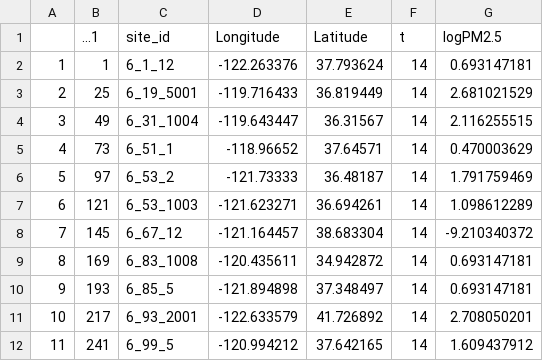
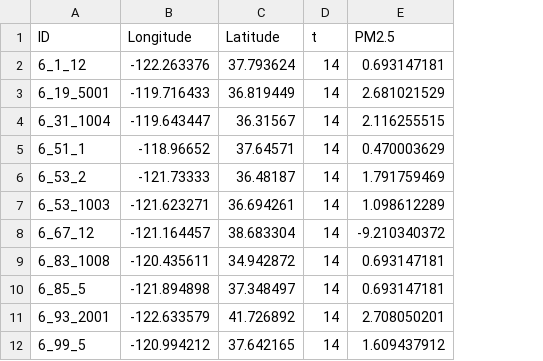
Before and after one commit to alisonkleffner/AQ-Shiny, a CSV file: example-data/pred_locs_spatial.csv, drawn as a sheet; removed rows and columns are numbered as before the commit, all else as after; the diff names each change by its address in the sheet, - before the commit and + after, or states it on an @@ line.

```diff
--- a/example-data/pred_locs_spatial.csv
+++ b/example-data/pred_locs_spatial.csv
-column A, rows 2-12: 1 | 2 | 3 | 4 | 5 | 6 | 7 | 8 | 9 | 10 | 11
-column B (...1), rows 2-12: 1 | 25 | 49 | 73 | 97 | 121 | 145 | 169 | 193 | 217 | 241
-A1: site_id
+A1: ID
-E1: logPM2.5
+E1: PM2.5
```
Also changed, not shown: 34 other files.
